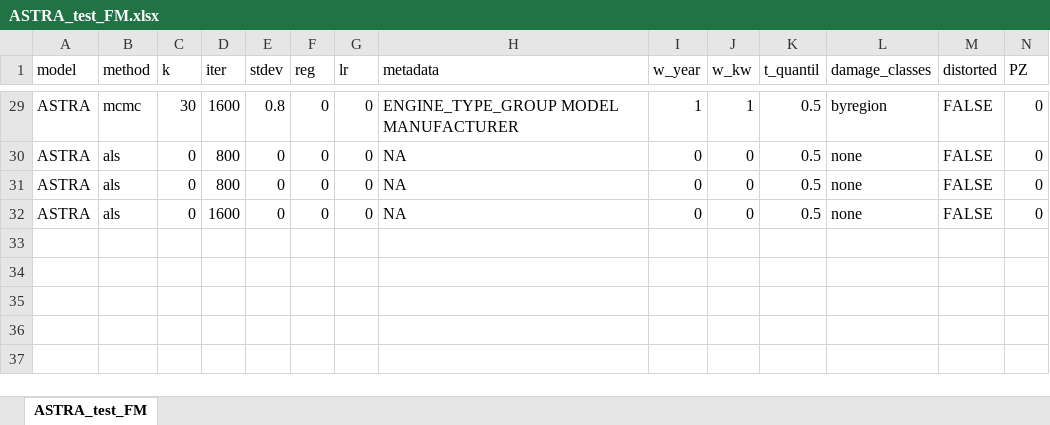
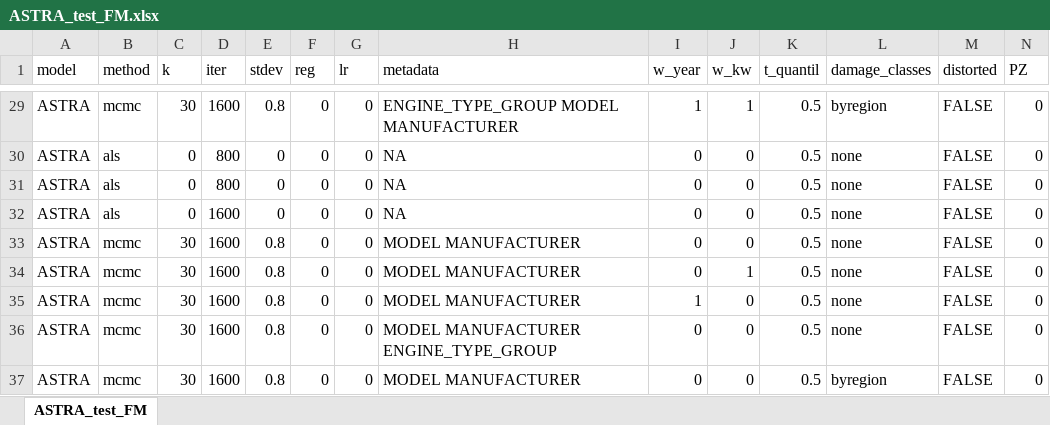
Before and after one commit to chiller87/ao_prediction, an Excel workbook: auswertung/ASTRA/ASTRA_test_FM.xlsx, sheet ASTRA_test_FM, drawn as a sheet; only a part is shown, gaps mark what is left out; values as stored, in another font and other column widths than the file's, no borders; rows hold the shown columns only; the diff names each change by its address in the sheet, - before the commit and + after, or states it on an @@ line.

```diff
--- a/auswertung/ASTRA/ASTRA_test_FM.xlsx (sheet ASTRA_test_FM)
+++ b/auswertung/ASTRA/ASTRA_test_FM.xlsx (sheet ASTRA_test_FM)
+row 33: ASTRA | mcmc | 30 | 1600 | 0.8 | 0 | 0 | MODEL MANUFACTURER | 0 | 0 | 0.5 | none | FALSE | 0
+row 34: ASTRA | mcmc | 30 | 1600 | 0.8 | 0 | 0 | MODEL MANUFACTURER | 0 | 1 | 0.5 | none | FALSE | 0
+row 35: ASTRA | mcmc | 30 | 1600 | 0.8 | 0 | 0 | MODEL MANUFACTURER | 1 | 0 | 0.5 | none | FALSE | 0
+row 36: ASTRA | mcmc | 30 | 1600 | 0.8 | 0 | 0 | MODEL MANUFACTURER ENGINE_TYPE_GROUP | 0 | 0 | 0.5 | none | FALSE | 0
+row 37: ASTRA | mcmc | 30 | 1600 | 0.8 | 0 | 0 | MODEL MANUFACTURER | 0 | 0 | 0.5 | byregion | FALSE | 0
```
Also changed, not shown: auswertung/C-CLASS/C-CLASS_test_FM.xlsx, auswertung/GOLF/GOLF_test_FM.xlsx, 17 other files.
